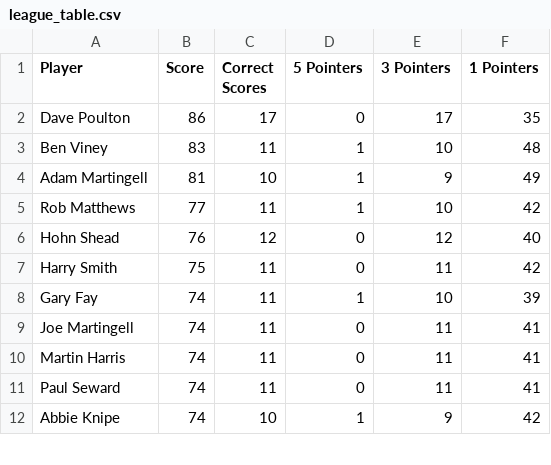
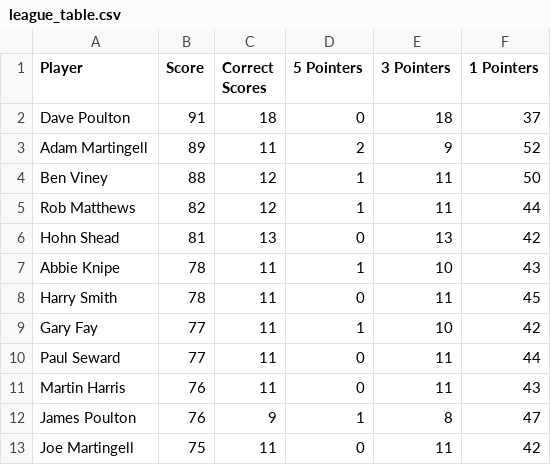
Before and after one commit to ps9786/pl-predictions, a CSV file: wc/league_table.csv, drawn as a sheet; only a part is shown; the diff covers the shown part only.

Commit message:
New Leaderboard: Mon  6 Jul 2026 18:38:13 BST

```diff
--- a/wc/league_table.csv
+++ b/wc/league_table.csv
@@ -1,12 +1,13 @@
 Player,Score,Correct Scores,5 Pointers,3 Pointers,1 Pointers
-Dave Poulton,86,17,0,17,35
-Ben Viney,83,11,1,10,48
-Adam Martingell,81,10,1,9,49
-Rob Matthews,77,11,1,10,42
-Hohn Shead,76,12,0,12,40
-Harry Smith,75,11,0,11,42
-Gary Fay,74,11,1,10,39
-Joe Martingell,74,11,0,11,41
-Martin Harris,74,11,0,11,41
-Paul Seward,74,11,0,11,41
-Abbie Knipe,74,10,1,9,42
+Dave Poulton,91,18,0,18,37
+Adam Martingell,89,11,2,9,52
+Ben Viney,88,12,1,11,50
+Rob Matthews,82,12,1,11,44
+Hohn Shead,81,13,0,13,42
+Abbie Knipe,78,11,1,10,43
+Harry Smith,78,11,0,11,45
+Gary Fay,77,11,1,10,42
+Paul Seward,77,11,0,11,44
+Martin Harris,76,11,0,11,43
+James Poulton,76,9,1,8,47
+Joe Martingell,75,11,0,11,42
```
Also changed, not shown: 6 added rows, 7 removed rows and 22 edited cells elsewhere in this file.
